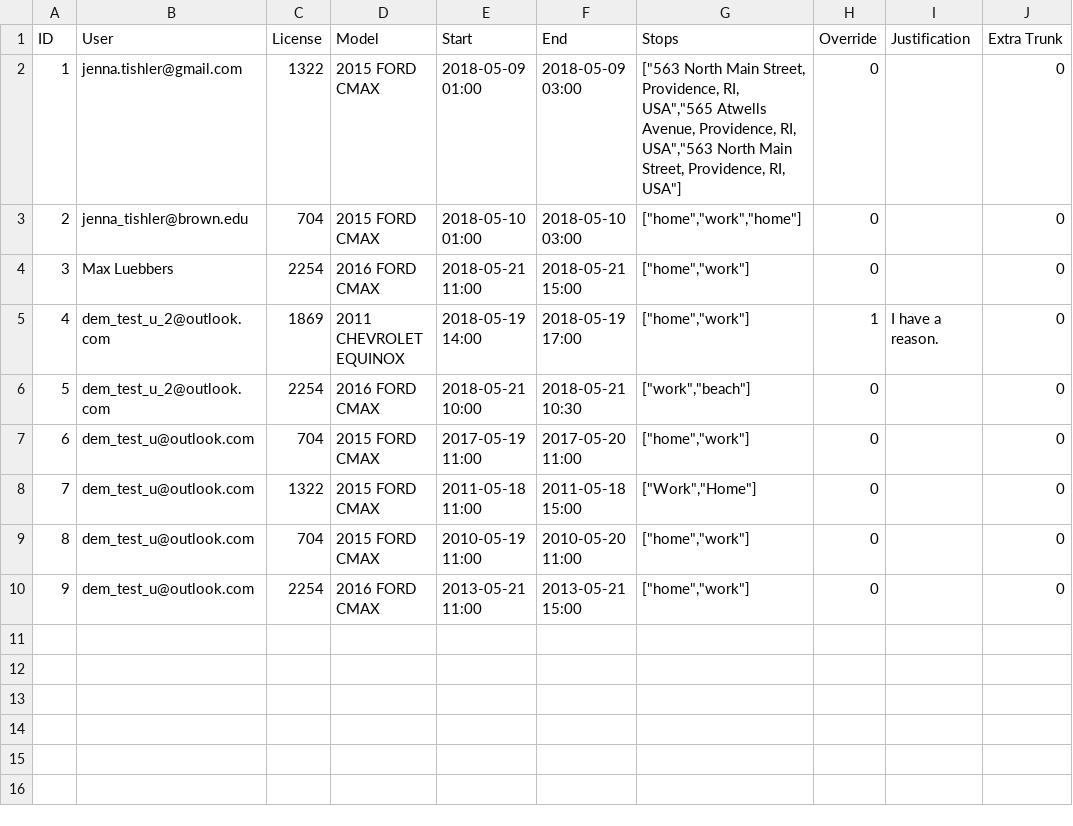
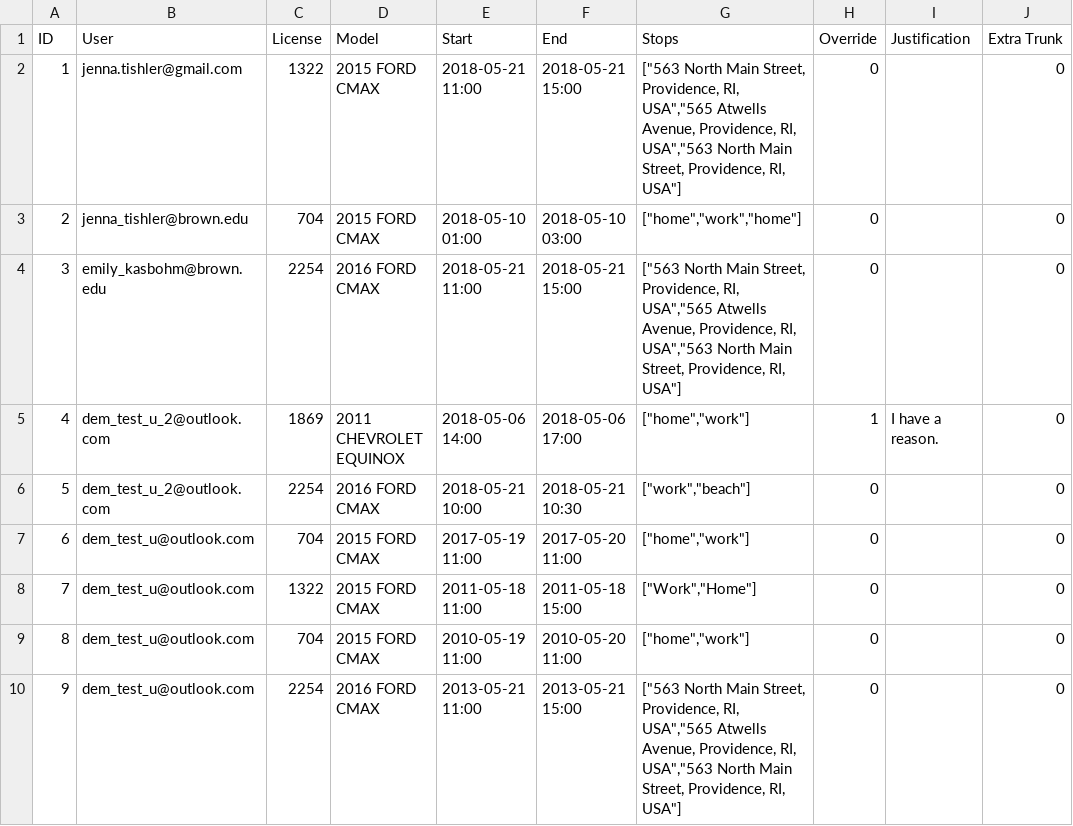
Before and after one commit to jimmy-niu/Electric-Vehicle-Reservation-RI-DEM-, a CSV file: public/temp/reservations.csv, drawn as a sheet; only a part is shown; the diff names each change by its address in the sheet, - before the commit and + after, or states it on an @@ line.

```diff
--- a/public/temp/reservations.csv
+++ b/public/temp/reservations.csv
-E2 (Start): 2018-05-09 01:00
+E2 (Start): 2018-05-21 11:00
-F2 (End): 2018-05-09 03:00
+F2 (End): 2018-05-21 15:00
-B4 (User): Max Luebbers
+B4 (User): emily_kasbohm@brown.edu
-G4 (Stops): ["home","work"]
+G4 (Stops): ["563 North Main Street, Providence, RI, USA","565 Atwells Avenue, Providence, RI, USA","563 North Main Street, Providence, RI, USA"]
-E5 (Start): 2018-05-19 14:00
+E5 (Start): 2018-05-06 14:00
-F5 (End): 2018-05-19 17:00
+F5 (End): 2018-05-06 17:00
-G10 (Stops): ["home","work"]
+G10 (Stops): ["563 North Main Street, Providence, RI, USA","565 Atwells Avenue, Providence, RI, USA","563 North Main Street, Providence, RI, USA"]
```
Also changed, not shown: 6 other files.
